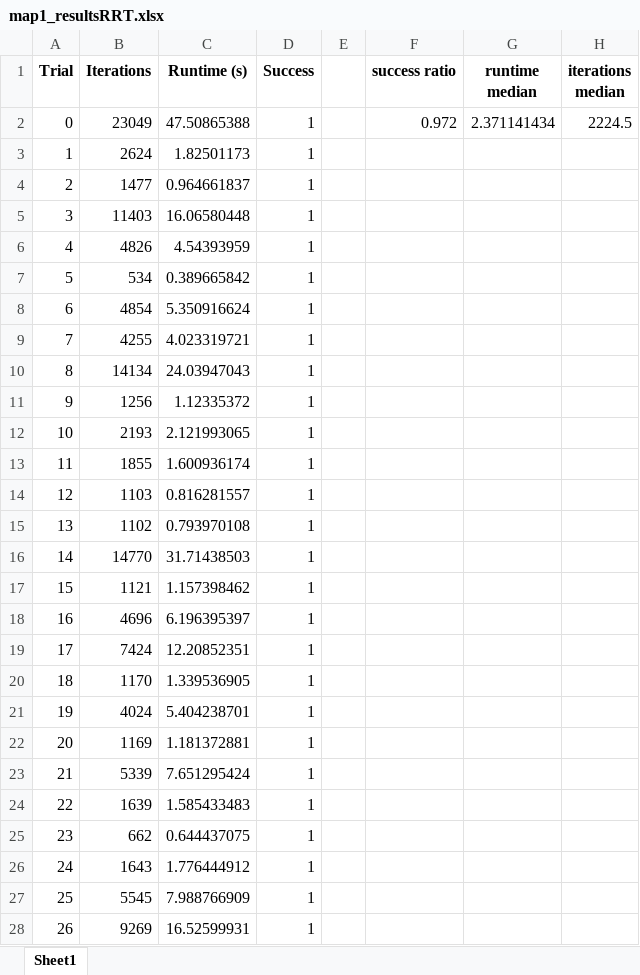
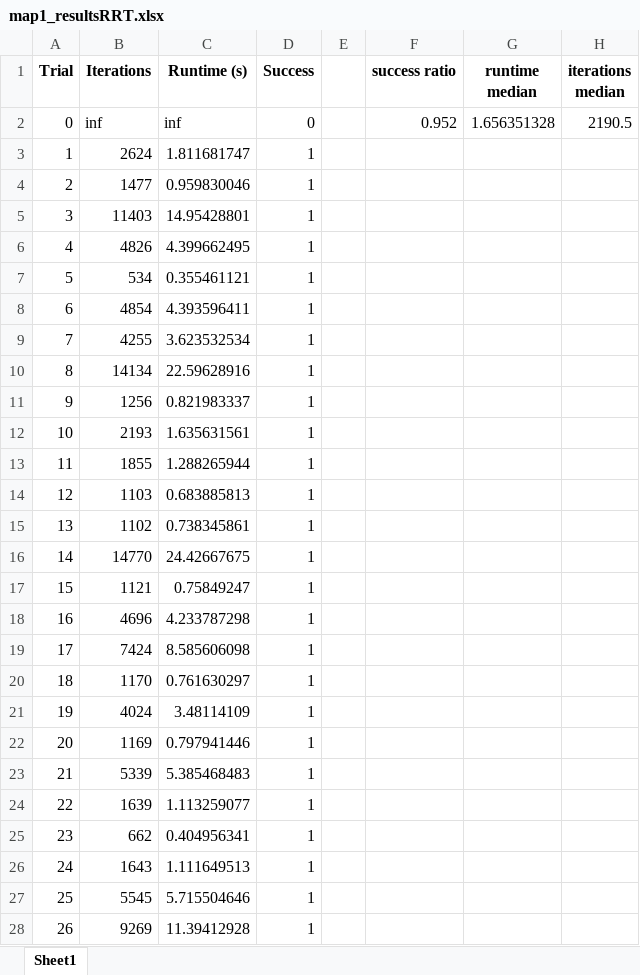
Before and after one commit to engdaniloifs/ELEC-844, an Excel workbook: final project/results_kinematic_RRT/map1_resultsRRT.xlsx, sheet Sheet1, drawn as a sheet; only a part is shown; values as stored, in another font and other column widths than the file's, no borders; the diff covers the shown part only; the diff names each change by its address in the sheet, - before the commit and + after, or states it on an @@ line.

```diff
--- a/final project/results_kinematic_RRT/map1_resultsRRT.xlsx (sheet Sheet1)
+++ b/final project/results_kinematic_RRT/map1_resultsRRT.xlsx (sheet Sheet1)
-B2 (Iterations): 23049
+B2 (Iterations): inf
-C2 (Runtime (s)): 47.50865388
+C2 (Runtime (s)): inf
-D2 (Success): 1
+D2 (Success): 0
-F2 (success ratio): 0.972
+F2 (success ratio): 0.952
-G2 (runtime median): 2.371141434
+G2 (runtime median): 1.656351328
-H2 (iterations median): 2224.5
+H2 (iterations median): 2190.5
-C3 (Runtime (s)): 1.82501173
+C3 (Runtime (s)): 1.811681747
-C4 (Runtime (s)): 0.964661837
+C4 (Runtime (s)): 0.959830046
-C5 (Runtime (s)): 16.06580448
+C5 (Runtime (s)): 14.95428801
-C6 (Runtime (s)): 4.54393959
+C6 (Runtime (s)): 4.399662495
-C7 (Runtime (s)): 0.389665842
+C7 (Runtime (s)): 0.355461121
-C8 (Runtime (s)): 5.350916624
+C8 (Runtime (s)): 4.393596411
-C9 (Runtime (s)): 4.023319721
+C9 (Runtime (s)): 3.623532534
-C10 (Runtime (s)): 24.03947043
+C10 (Runtime (s)): 22.59628916
-C11 (Runtime (s)): 1.12335372
+C11 (Runtime (s)): 0.821983337
-C12 (Runtime (s)): 2.121993065
+C12 (Runtime (s)): 1.635631561
-C13 (Runtime (s)): 1.600936174
+C13 (Runtime (s)): 1.288265944
-C14 (Runtime (s)): 0.816281557
+C14 (Runtime (s)): 0.683885813
-C15 (Runtime (s)): 0.793970108
+C15 (Runtime (s)): 0.738345861
-C16 (Runtime (s)): 31.71438503
+C16 (Runtime (s)): 24.42667675
-C17 (Runtime (s)): 1.157398462
+C17 (Runtime (s)): 0.75849247
-C18 (Runtime (s)): 6.196395397
+C18 (Runtime (s)): 4.233787298
-C19 (Runtime (s)): 12.20852351
+C19 (Runtime (s)): 8.585606098
-C20 (Runtime (s)): 1.339536905
+C20 (Runtime (s)): 0.761630297
-C21 (Runtime (s)): 5.404238701
+C21 (Runtime (s)): 3.48114109
-C22 (Runtime (s)): 1.181372881
+C22 (Runtime (s)): 0.797941446
-C23 (Runtime (s)): 7.651295424
+C23 (Runtime (s)): 5.385468483
-C24 (Runtime (s)): 1.585433483
+C24 (Runtime (s)): 1.113259077
-C25 (Runtime (s)): 0.644437075
+C25 (Runtime (s)): 0.404956341
-C26 (Runtime (s)): 1.776444912
+C26 (Runtime (s)): 1.111649513
-C27 (Runtime (s)): 7.988766909
+C27 (Runtime (s)): 5.715504646
-C28 (Runtime (s)): 16.52599931
+C28 (Runtime (s)): 11.39412928
```
Also changed, not shown: 477 edited cells elsewhere in this sheet, final project/results_kinematic_EST/map1_resultsEST.xlsx, final project/results_kinematic_EST/map2_resultsEST.xlsx, 20 other files.
